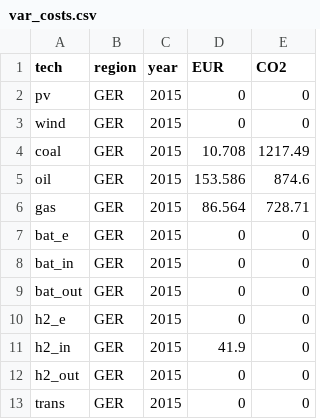
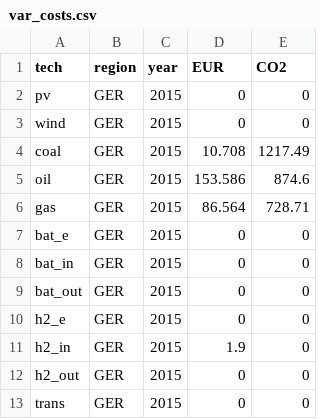
Before and after one commit to YoungFaithful/ClustForOpt.jl, a CSV file: data/CEP/GER_1/var_costs.csv, drawn as a sheet.

Commit message:
variable hydrogen costs

```diff
--- a/data/CEP/GER_1/var_costs.csv
+++ b/data/CEP/GER_1/var_costs.csv
@@ -10,3 +10,3 @@ bat_out,GER,2015,0,0
 h2_e,GER,2015,0,0
-h2_in,GER,2015,41.9,0
+h2_in,GER,2015,1.9,0
 h2_out,GER,2015,0,0
```
Also changed, not shown: data/CEP/CA_1/var_costs.csv, data/CEP/CA_14/var_costs.csv, 4 other files.
